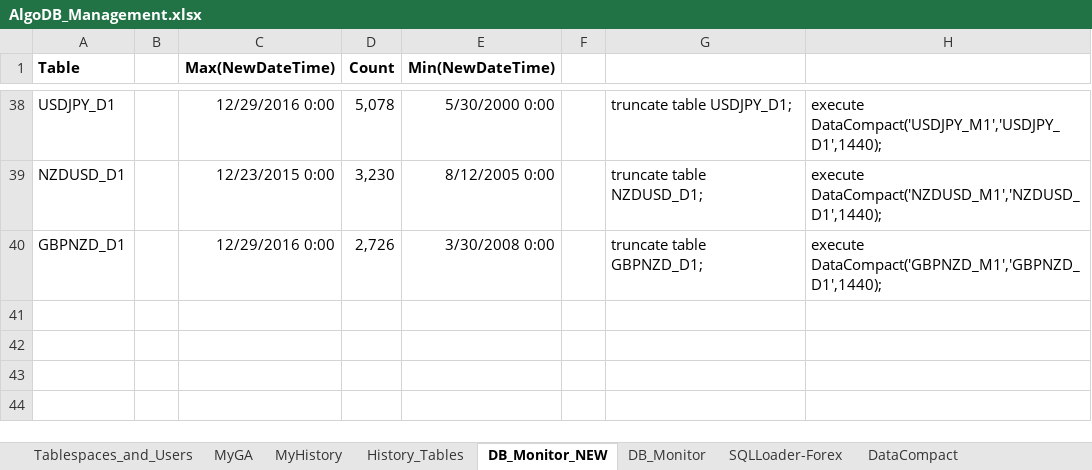
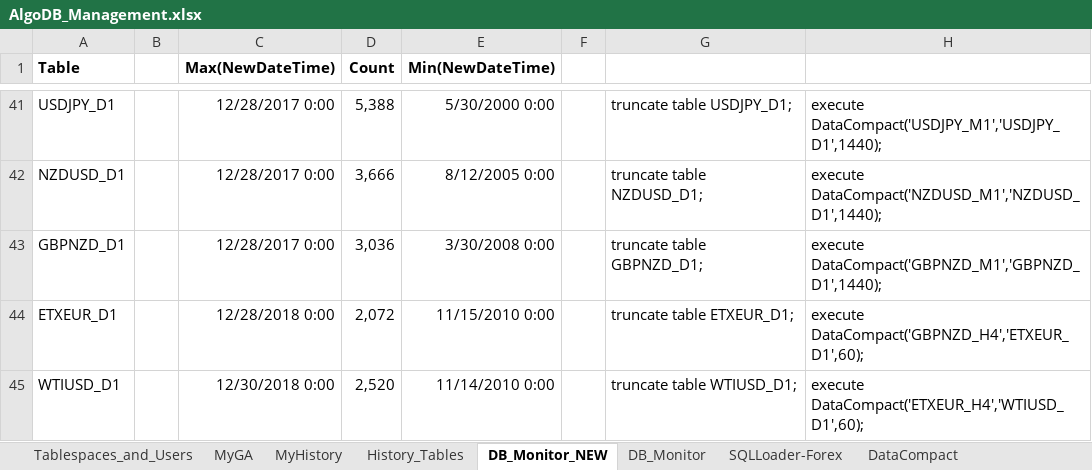
Before and after one commit to gcaglion/AAA, an Excel workbook: AlgoDB/AlgoDB_Management.xlsx, sheet DB_Monitor_NEW, drawn as a sheet; only a part is shown, gaps mark what is left out; values as stored, in another font and other column widths than the file's, no borders; table styles not drawn; addresses are those after the commit; the diff covers the shown part only; the diff names each change by its address in the sheet, - before the commit and + after, or states it on an @@ line.

Commit message:
added ETXEUR and WTIUSD to AlgoDB_Management

```diff
--- a/AlgoDB/AlgoDB_Management.xlsx (sheet DB_Monitor_NEW)
+++ b/AlgoDB/AlgoDB_Management.xlsx (sheet DB_Monitor_NEW)
-C41 (Max(NewDateTime)): 12/29/2016 0:00
+C41 (Max(NewDateTime)): 12/28/2017 0:00
-D41 (Count): 5,078
+D41 (Count): 5,388
-C42 (Max(NewDateTime)): 12/23/2015 0:00
+C42 (Max(NewDateTime)): 12/28/2017 0:00
-D42 (Count): 3,230
+D42 (Count): 3,666
-C43 (Max(NewDateTime)): 12/29/2016 0:00
+C43 (Max(NewDateTime)): 12/28/2017 0:00
-D43 (Count): 2,726
+D43 (Count): 3,036
+row 44: ETXEUR_D1 |  | 12/28/2018 0:00 | 2,072 | 11/15/2010 0:00 |  | truncate table ETXEUR_D1; | execute DataCompact('GBPNZD_H4','ETXEUR_D1',60);
+row 45: WTIUSD_D1 |  | 12/30/2018 0:00 | 2,520 | 11/14/2010 0:00 |  | truncate table WTIUSD_D1; | execute DataCompact('ETXEUR_H4','WTIUSD_D1',60);
```
Also changed, not shown: 7 added rows, 4 removed rows and 65 edited cells elsewhere in this sheet, sheet SQLLoader-Forex, sheet DataCompact, formulas that keep their value, 2 other files.
